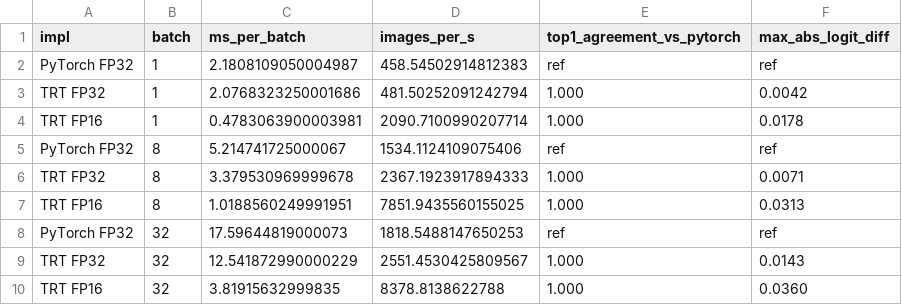
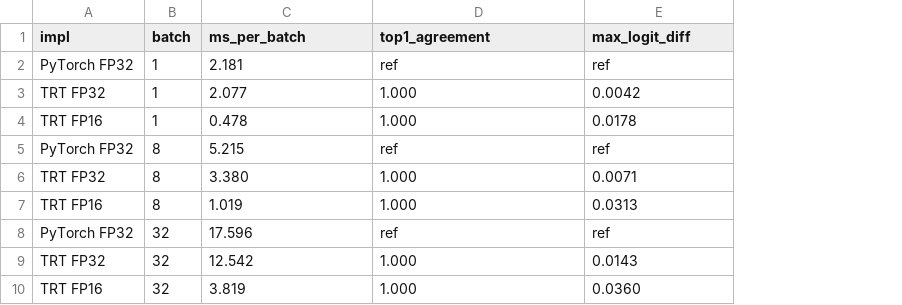
Before and after one commit to krish-modi1/EE542-Lab-Testing, a CSV file: step1/results.csv, drawn as a sheet; removed rows and columns are numbered as before the commit, all else as after; the diff names each change by its address in the sheet, - before the commit and + after, or states it on an @@ line.

Commit message:
Update results.csv

```diff
--- a/step1/results.csv
+++ b/step1/results.csv
-column D (images_per_s), rows 2-10: 458.54502914812383 | 481.50252091242794 | 2090.7100990207714 | 1534.1124109075406 | 2367.1923917894333 | 7851.9435560155025 | 1818.5488147650253 | 2551.4530425809567 | 8378.8138622788
-D1: top1_agreement_vs_pytorch
+D1: top1_agreement
-E1: max_abs_logit_diff
+E1: max_logit_diff
-C2 (ms_per_batch): 2.1808109050004987
+C2 (ms_per_batch): 2.181
-C3 (ms_per_batch): 2.0768323250001686
+C3 (ms_per_batch): 2.077
-C4 (ms_per_batch): 0.4783063900003981
+C4 (ms_per_batch): 0.478
-C5 (ms_per_batch): 5.214741725000067
+C5 (ms_per_batch): 5.215
-C6 (ms_per_batch): 3.379530969999678
+C6 (ms_per_batch): 3.380
-C7 (ms_per_batch): 1.0188560249991951
+C7 (ms_per_batch): 1.019
-C8 (ms_per_batch): 17.59644819000073
+C8 (ms_per_batch): 17.596
-C9 (ms_per_batch): 12.541872990000229
+C9 (ms_per_batch): 12.542
-C10 (ms_per_batch): 3.81915632999835
+C10 (ms_per_batch): 3.819
```
